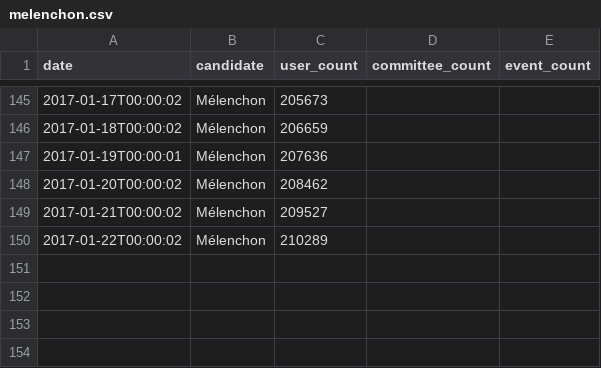
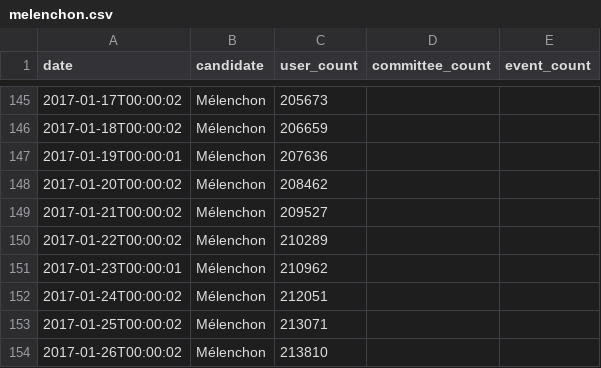
Before and after one commit to fmassot/political-party-members-watch, a CSV file: data/melenchon.csv, drawn as a sheet; only a part is shown, gaps mark what is left out; the diff names each change by its address in the sheet, - before the commit and + after, or states it on an @@ line.

```diff
--- a/data/melenchon.csv
+++ b/data/melenchon.csv
+row 151: 2017-01-23T00:00:01 | Mélenchon | 210962
+row 152: 2017-01-24T00:00:02 | Mélenchon | 212051
+row 153: 2017-01-25T00:00:02 | Mélenchon | 213071
+row 154: 2017-01-26T00:00:02 | Mélenchon | 213810
```
Also changed, not shown: data/macron.csv.
